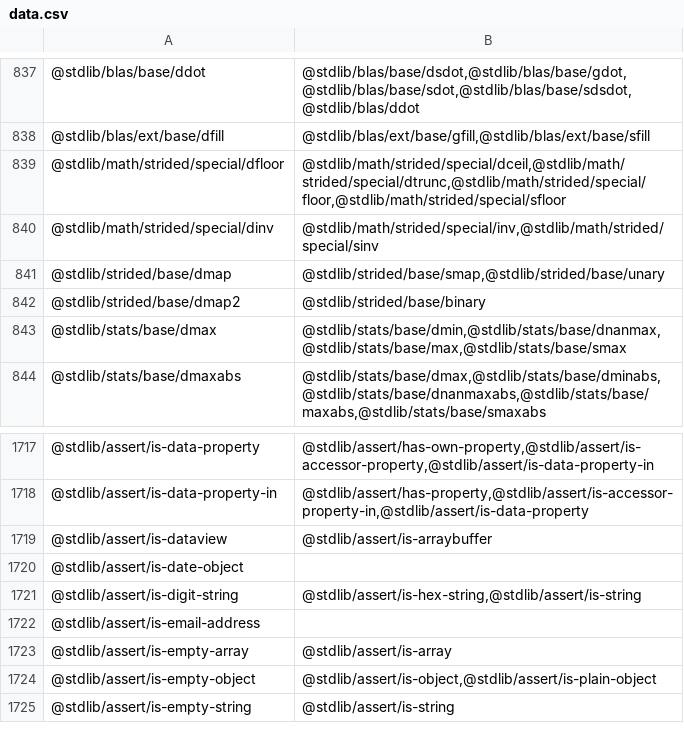
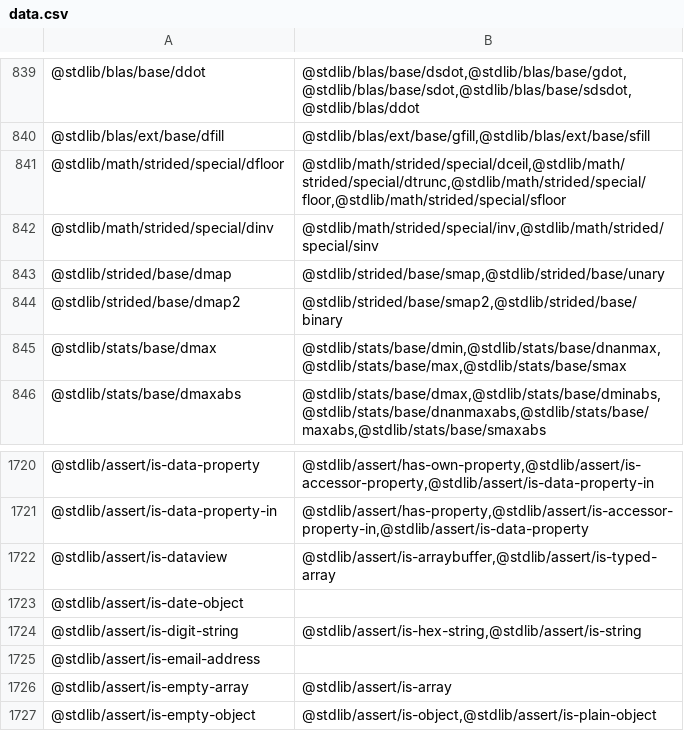
Before and after one commit to stdlib-js/namespace-pkg2related, a CSV file: data/data.csv, drawn as a sheet; only a part is shown, gaps mark what is left out; the shorter side is filled out with more unchanged rows; the diff covers the shown part only.

```diff
--- a/data/data.csv
+++ b/data/data.csv
@@ -841,3 +843,3 @@
 "@stdlib/strided/base/dmap","@stdlib/strided/base/smap,@stdlib/strided/base/unary"
-"@stdlib/strided/base/dmap2","@stdlib/strided/base/binary"
+"@stdlib/strided/base/dmap2","@stdlib/strided/base/smap2,@stdlib/strided/base/binary"
 "@stdlib/stats/base/dmax","@stdlib/stats/base/dmin,@stdlib/stats/base/dnanmax,@stdlib/stats/base/max,@stdlib/stats/base/smax"
@@ -1718,3 +1721,3 @@
 "@stdlib/assert/is-data-property-in","@stdlib/assert/has-property,@stdlib/assert/is-accessor-property-in,@stdlib/assert/is-data-property"
-"@stdlib/assert/is-dataview","@stdlib/assert/is-arraybuffer"
+"@stdlib/assert/is-dataview","@stdlib/assert/is-arraybuffer,@stdlib/assert/is-typed-array"
 "@stdlib/assert/is-date-object",""
```
Also changed, not shown: 3 added rows and 3 edited cells elsewhere in this file, 2 other files.
